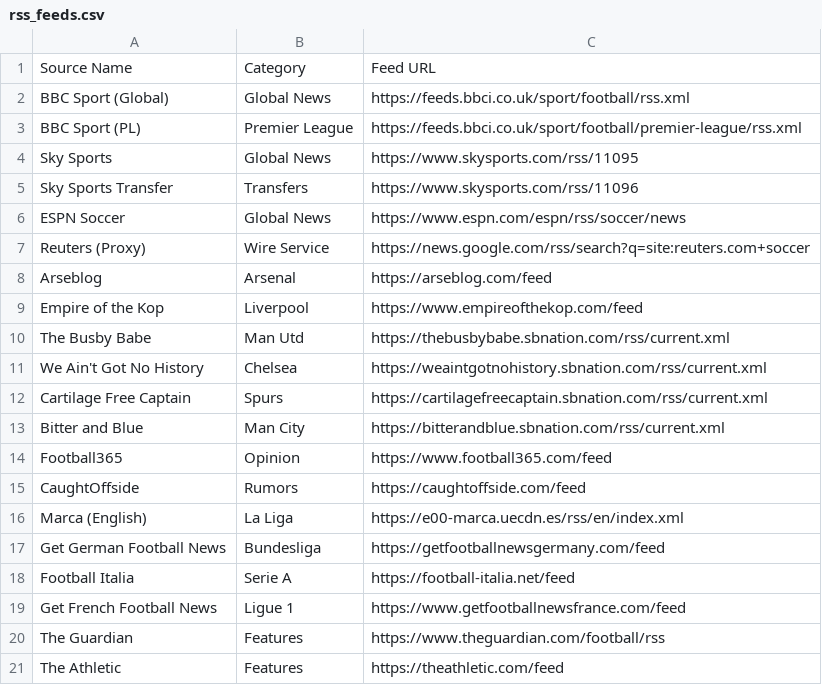
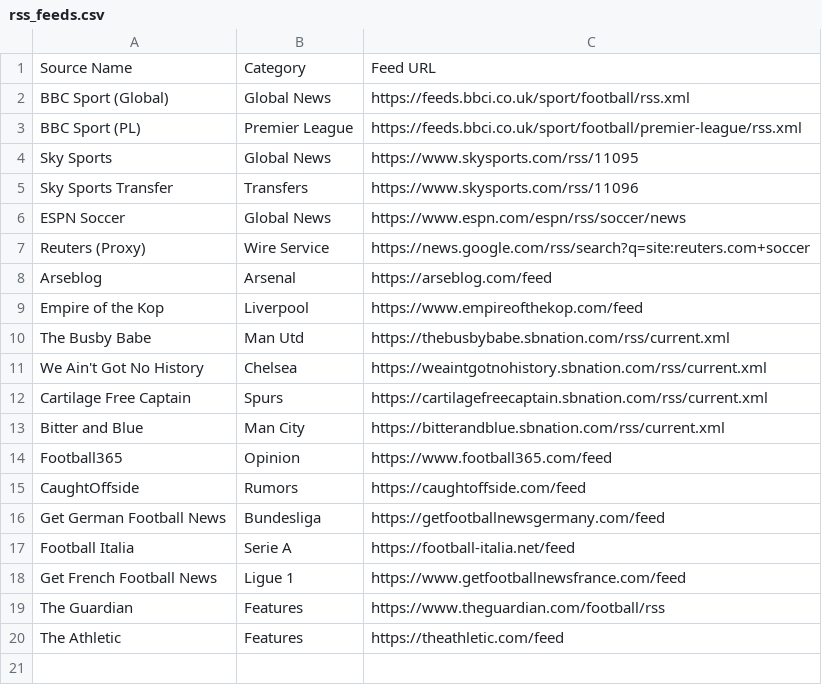
Before and after one commit to rudedoc/stat_machine, a CSV file: db/rss_feeds.csv, drawn as a sheet; the diff names each change by its address in the sheet, - before the commit and + after, or states it on an @@ line.

```diff
--- a/db/rss_feeds.csv
+++ b/db/rss_feeds.csv
-row 16: Marca (English) | La Liga | https://e00-marca.uecdn.es/rss/en/index.xml
```
Also changed, not shown: 19 other files.
